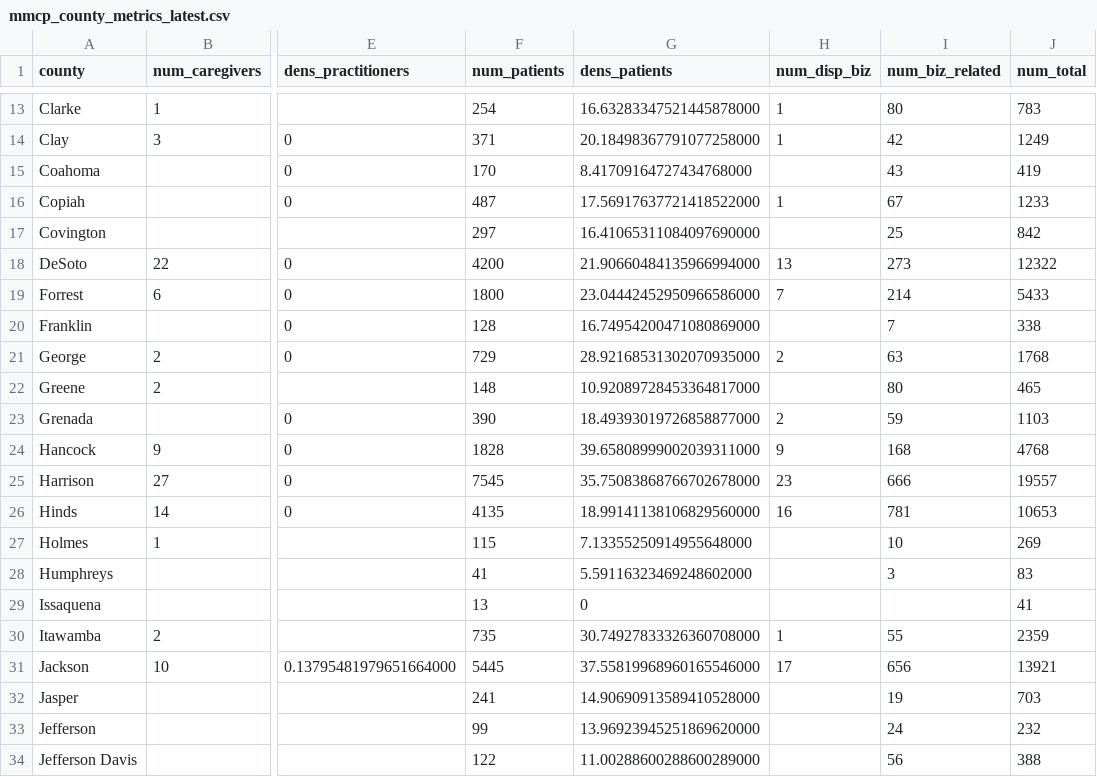
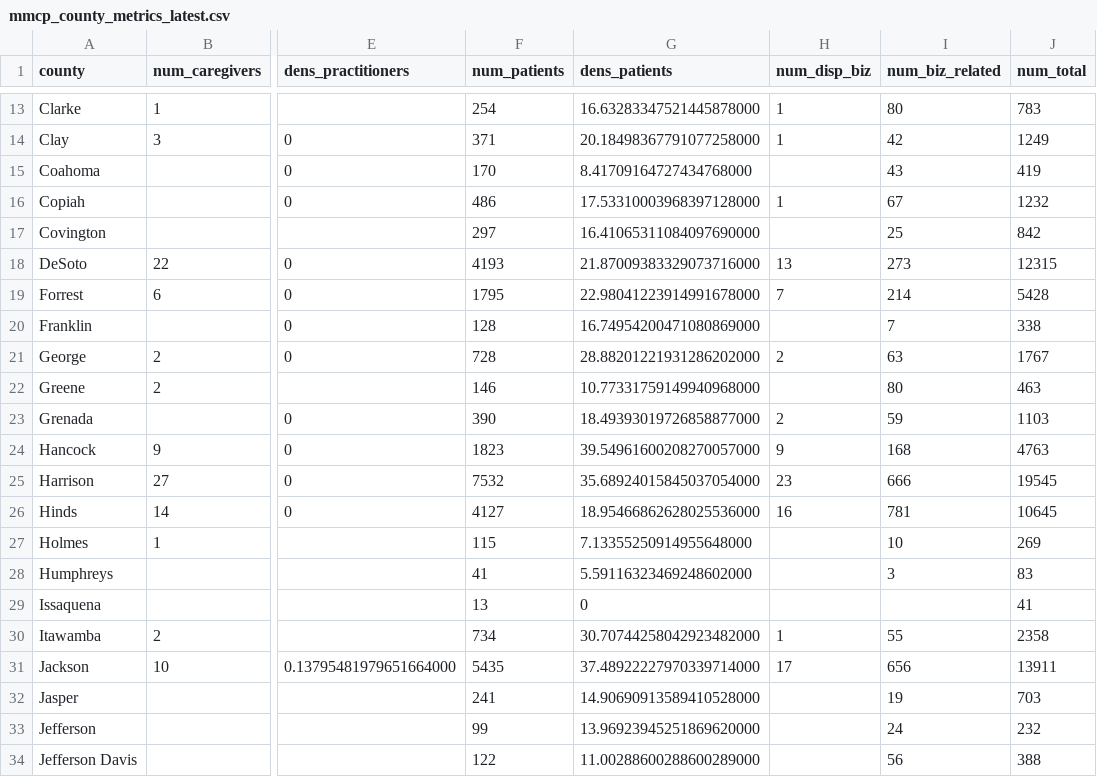
Before and after one commit to Booman008/3ma-legislative-map, a CSV file: CSV Imports/mmcp_county_metrics_latest.csv, drawn as a sheet; only a part is shown, gaps mark what is left out; the diff covers the shown part only; the diff names each change by its address in the sheet, - before the commit and + after, or states it on an @@ line.

```diff
--- a/CSV Imports/mmcp_county_metrics_latest.csv
+++ b/CSV Imports/mmcp_county_metrics_latest.csv
-F16 (num_patients): 487
+F16 (num_patients): 486
-G16 (dens_patients): 17.56917637721418522000
+G16 (dens_patients): 17.53310003968397128000
-J16 (num_total): 1233
+J16 (num_total): 1232
-F18 (num_patients): 4200
+F18 (num_patients): 4193
-G18 (dens_patients): 21.90660484135966994000
+G18 (dens_patients): 21.87009383329073716000
-J18 (num_total): 12322
+J18 (num_total): 12315
-F19 (num_patients): 1800
+F19 (num_patients): 1795
-G19 (dens_patients): 23.04442452950966586000
+G19 (dens_patients): 22.98041223914991678000
-J19 (num_total): 5433
+J19 (num_total): 5428
-F21 (num_patients): 729
+F21 (num_patients): 728
-G21 (dens_patients): 28.92168531302070935000
+G21 (dens_patients): 28.88201221931286202000
-J21 (num_total): 1768
+J21 (num_total): 1767
-F22 (num_patients): 148
+F22 (num_patients): 146
-G22 (dens_patients): 10.92089728453364817000
+G22 (dens_patients): 10.77331759149940968000
-J22 (num_total): 465
+J22 (num_total): 463
-F24 (num_patients): 1828
+F24 (num_patients): 1823
-G24 (dens_patients): 39.65808999002039311000
+G24 (dens_patients): 39.54961600208270057000
-J24 (num_total): 4768
+J24 (num_total): 4763
-F25 (num_patients): 7545
+F25 (num_patients): 7532
-G25 (dens_patients): 35.75083868766702678000
+G25 (dens_patients): 35.68924015845037054000
-J25 (num_total): 19557
+J25 (num_total): 19545
-F26 (num_patients): 4135
+F26 (num_patients): 4127
-G26 (dens_patients): 18.99141138106829560000
+G26 (dens_patients): 18.95466862628025536000
-J26 (num_total): 10653
+J26 (num_total): 10645
-F30 (num_patients): 735
+F30 (num_patients): 734
-G30 (dens_patients): 30.74927833326360708000
+G30 (dens_patients): 30.70744258042923482000
-J30 (num_total): 2359
+J30 (num_total): 2358
-F31 (num_patients): 5445
+F31 (num_patients): 5435
-G31 (dens_patients): 37.55819968960165546000
+G31 (dens_patients): 37.48922227970339714000
-J31 (num_total): 13921
+J31 (num_total): 13911
```
Also changed, not shown: 109 edited cells elsewhere in this file, 4 other files.
